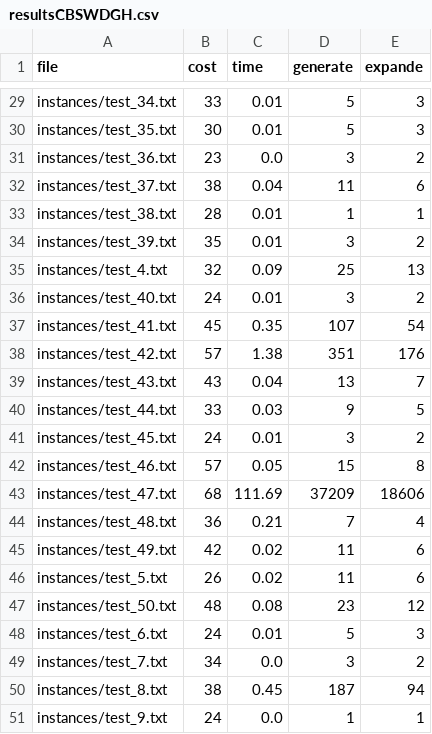
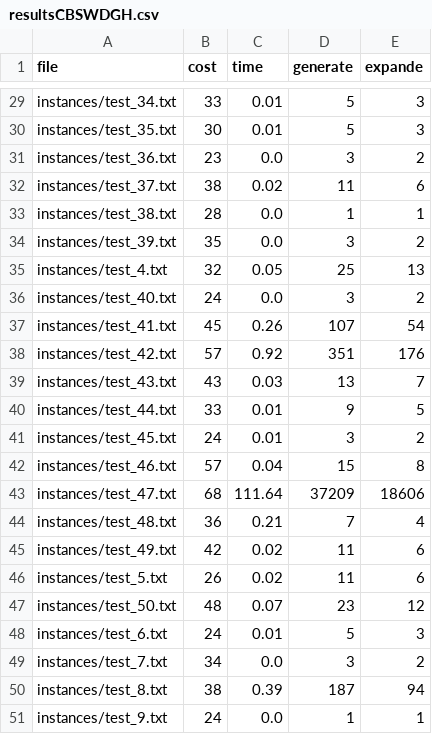
Before and after one commit to Musou-WS/CMPT417, a CSV file: resultsCBSWDGH.csv, drawn as a sheet; only a part is shown, gaps mark what is left out; the diff covers the shown part only.

```diff
--- a/resultsCBSWDGH.csv
+++ b/resultsCBSWDGH.csv
@@ -31,14 +31,14 @@ instances/test_35.txt,30,0.01,5,3
 instances/test_36.txt,23,0.0,3,2
-instances/test_37.txt,38,0.04,11,6
-instances/test_38.txt,28,0.01,1,1
-instances/test_39.txt,35,0.01,3,2
-instances/test_4.txt,32,0.09,25,13
-instances/test_40.txt,24,0.01,3,2
-instances/test_41.txt,45,0.35,107,54
-instances/test_42.txt,57,1.38,351,176
-instances/test_43.txt,43,0.04,13,7
-instances/test_44.txt,33,0.03,9,5
+instances/test_37.txt,38,0.02,11,6
+instances/test_38.txt,28,0.0,1,1
+instances/test_39.txt,35,0.0,3,2
+instances/test_4.txt,32,0.05,25,13
+instances/test_40.txt,24,0.0,3,2
+instances/test_41.txt,45,0.26,107,54
+instances/test_42.txt,57,0.92,351,176
+instances/test_43.txt,43,0.03,13,7
+instances/test_44.txt,33,0.01,9,5
 instances/test_45.txt,24,0.01,3,2
-instances/test_46.txt,57,0.05,15,8
-instances/test_47.txt,68,111.69,37209,18606
+instances/test_46.txt,57,0.04,15,8
+instances/test_47.txt,68,111.64,37209,18606
 instances/test_48.txt,36,0.21,7,4
@@ -46,6 +46,6 @@ instances/test_49.txt,42,0.02,11,6
 instances/test_5.txt,26,0.02,11,6
-instances/test_50.txt,48,0.08,23,12
+instances/test_50.txt,48,0.07,23,12
 instances/test_6.txt,24,0.01,5,3
 instances/test_7.txt,34,0.0,3,2
-instances/test_8.txt,38,0.45,187,94
+instances/test_8.txt,38,0.39,187,94
 instances/test_9.txt,24,0.0,1,1
```
Also changed, not shown: 21 edited cells elsewhere in this file, resultsCBSWHL.csv, 2 other files.
